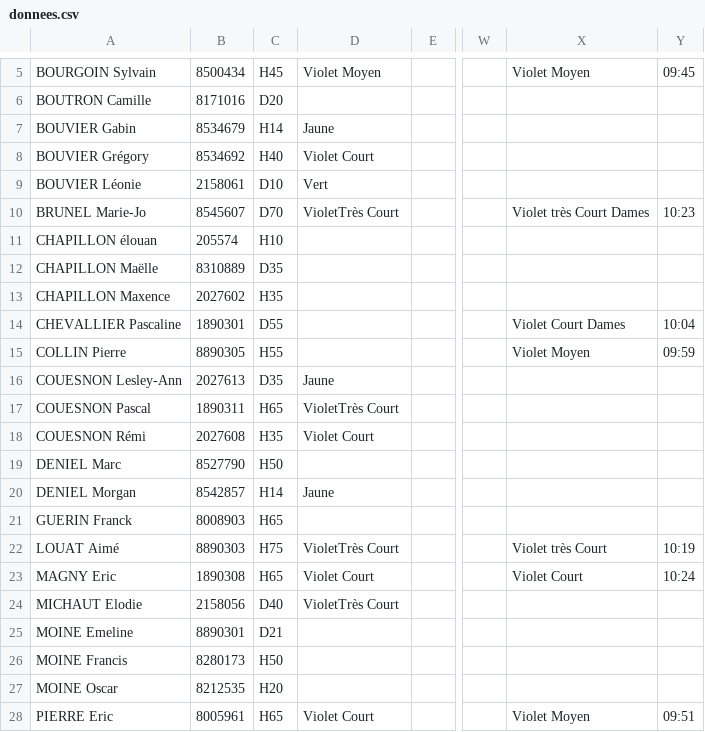
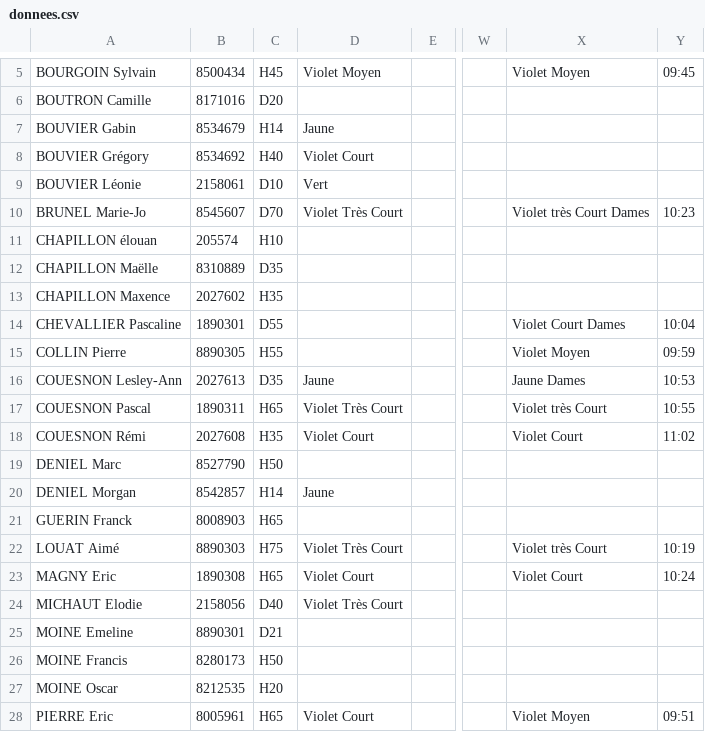
Before and after one commit to erikpier2/ycone_result_09, a CSV file: donnees.csv, drawn as a sheet; only a part is shown, gaps mark what is left out; the diff names each change by its address in the sheet, - before the commit and + after, or states it on an @@ line.

```diff
--- a/donnees.csv
+++ b/donnees.csv
-D10: VioletTrès Court
+D10: Violet Très Court
-X16: (empty)
+X16: Jaune Dames
-Y16: (empty)
+Y16: 10:53
-D17: VioletTrès Court
+D17: Violet Très Court
-X17: (empty)
+X17: Violet très Court
-Y17: (empty)
+Y17: 10:55
-X18: (empty)
+X18: Violet Court
-Y18: (empty)
+Y18: 11:02
-D22: VioletTrès Court
+D22: Violet Très Court
-D24: VioletTrès Court
+D24: Violet Très Court
```
Also changed, not shown: 1 other file.
